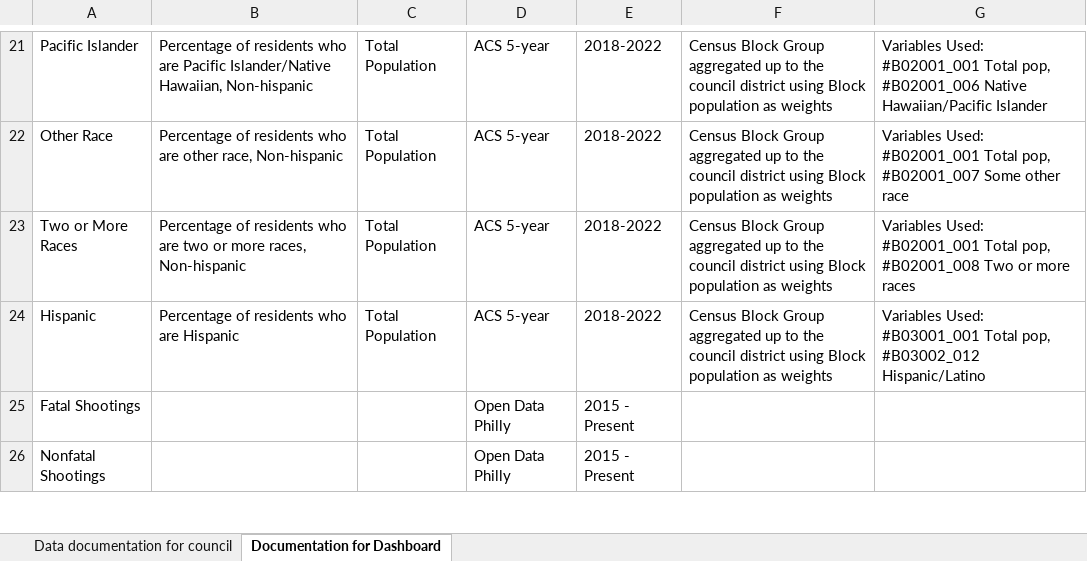
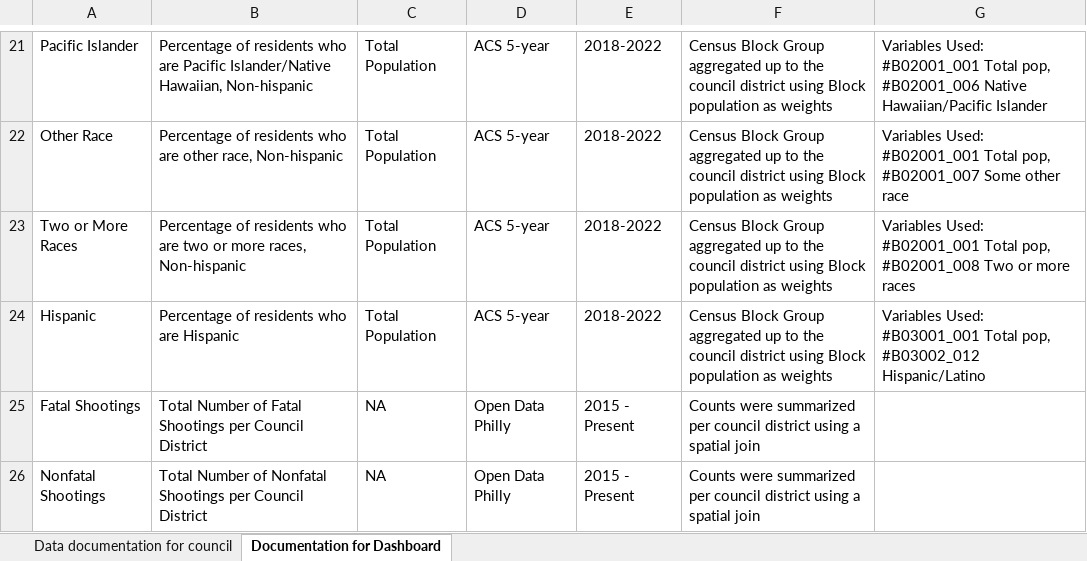
Before and after one commit to Drexel-UHC/philadelphia-council-districts-and-health, an Excel workbook: Data/data documentation/Data documentation for council variables.xlsx, sheet Documentation for Dashboard, drawn as a sheet; only a part is shown, gaps mark what is left out; values as stored, in another font and other column widths than the file's, no borders; the diff covers the shown part only; the diff names each change by its address in the sheet, - before the commit and + after, or states it on an @@ line.

Commit message:
Updated/Finished Data Documentation for Variables

```diff
--- a/Data/data documentation/Data documentation for council variables.xlsx (sheet Documentation for Dashboard)
+++ b/Data/data documentation/Data documentation for council variables.xlsx (sheet Documentation for Dashboard)
-B25: (empty)
+B25: Total Number of Fatal Shootings per Council District
-C25:C26: (empty)
+C25:C26: NA
-F25:F26: (empty)
+F25:F26: Counts were summarized per council district using a spatial join
-B26: (empty)
+B26: Total Number of Nonfatal Shootings per Council District
```
Also changed, not shown: 44 edited cells elsewhere in this sheet.
